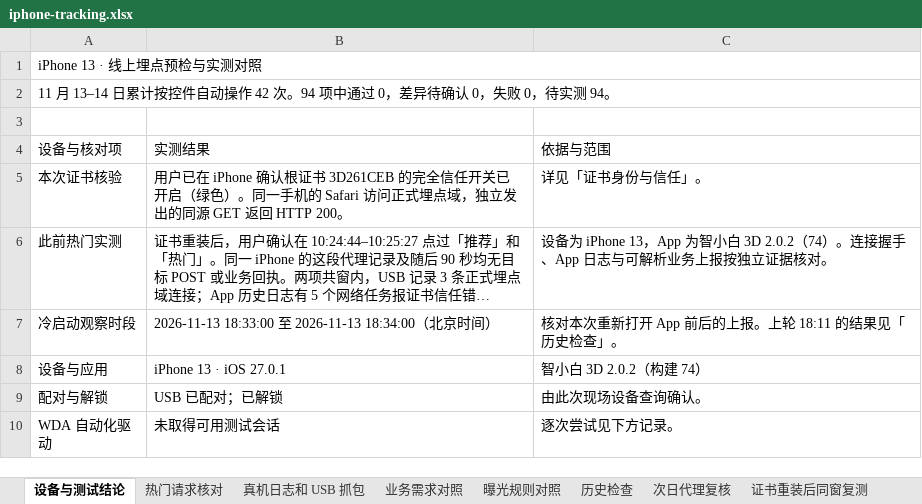
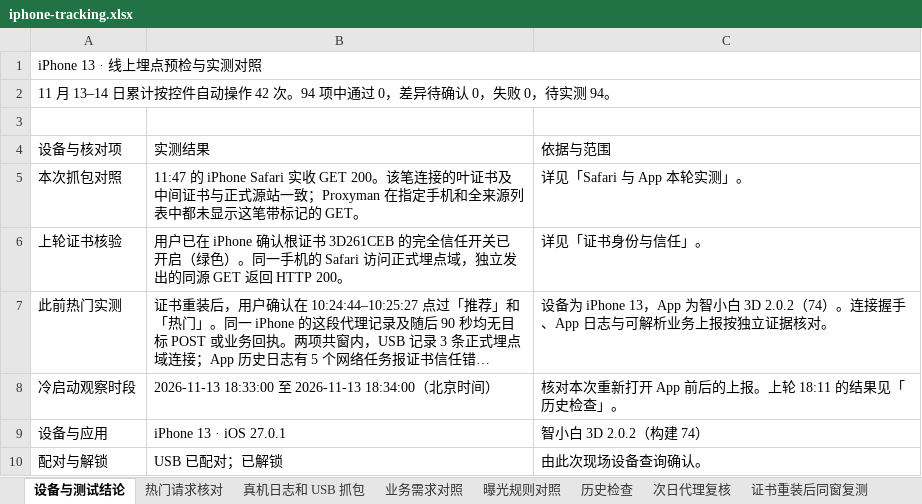
Before and after one commit to wwenchuang/gfd-test-platform, an Excel workbook: task_server/assets/tracking/iphone-tracking.xlsx, sheet 设备与测试结论, drawn as a sheet; only a part is shown; the shorter side is filled out with more unchanged rows; long unchanged cells end in …; values as stored, in another font and other column widths than the file's, no cell formats; addresses are those after the commit; the diff names each change by its address in the sheet, - before the commit and + after, or states it on an @@ line.

Commit message:
补录 iPhone Safari 源站证书与 Proxyman 同标记筛选对照

```diff
--- a/task_server/assets/tracking/iphone-tracking.xlsx (sheet 设备与测试结论)
+++ b/task_server/assets/tracking/iphone-tracking.xlsx (sheet 设备与测试结论)
+row 5: 本次抓包对照 | 11:47 的 iPhone Safari 实收 GET 200。该笔连接的叶证书及中间证书与正式源站一致；Proxyman 在指定手机和全来源列表中都未显示这笔带标记的 GET。 | 详见「Safari 与 App 本轮实测」。
-A6 (设备与核对项): 本次证书核验
+A6 (设备与核对项): 上轮证书核验
```
Also changed, not shown: sheet 业务需求对照, other sheet tabs, cell formats, charts or pictures, 2 other files.
